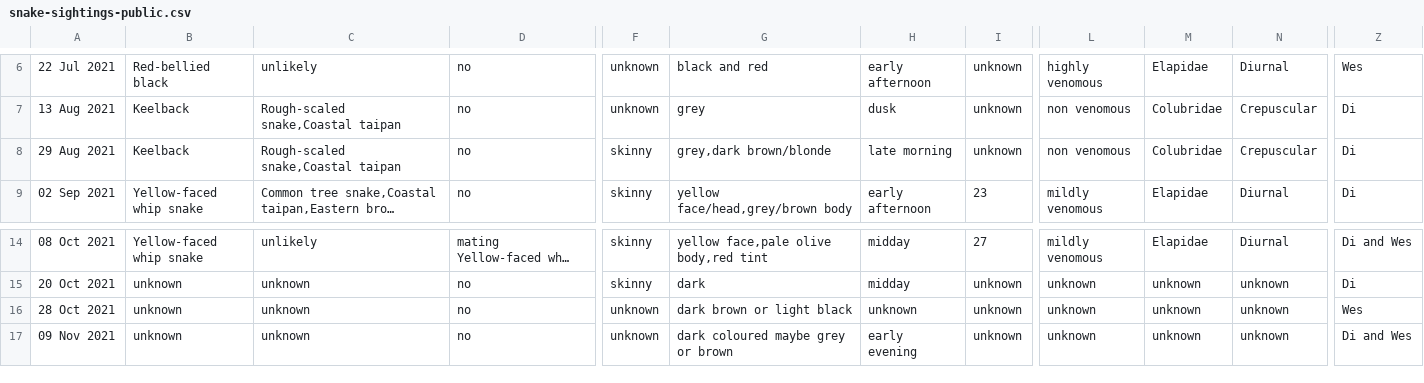
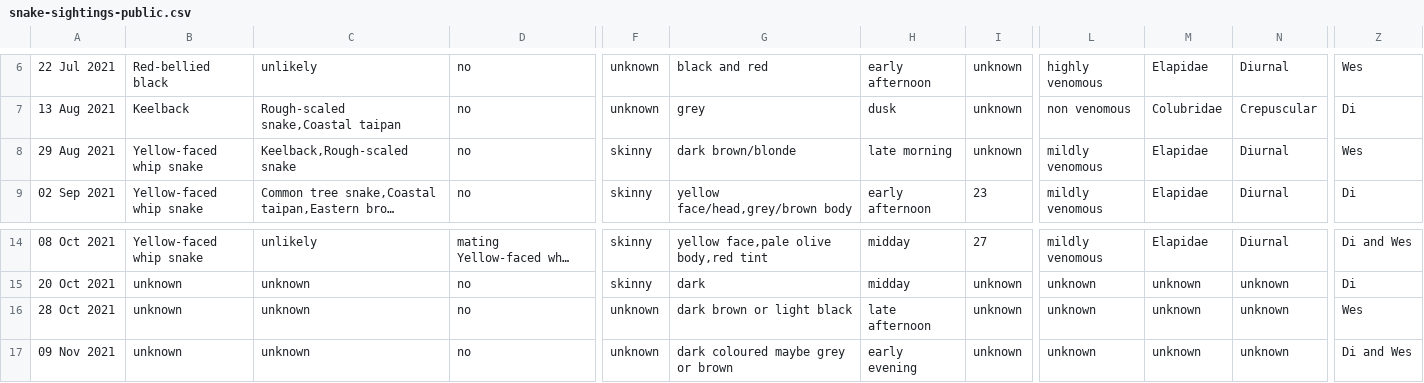
Before and after one commit to didoesdigital/snakes, a CSV file: src/data/snake-sightings-public.csv, drawn as a sheet; only a part is shown, gaps mark what is left out; long unchanged cells end in …; the diff names each change by its address in the sheet, - before the commit and + after, or states it on an @@ line.

Commit message:
Fix older data entries

```diff
--- a/src/data/snake-sightings-public.csv
+++ b/src/data/snake-sightings-public.csv
-B8: Keelback
+B8: Yellow-faced whip snake
-C8: Rough-scaled snake,Coastal taipan
+C8: Keelback,Rough-scaled snake
-G8: grey,dark brown/blonde
+G8: dark brown/blonde
-L8: non venomous
+L8: mildly venomous
-M8: Colubridae
+M8: Elapidae
-N8: Crepuscular
+N8: Diurnal
-Z8: Di
+Z8: Wes
-H16: unknown
+H16: late afternoon
```
